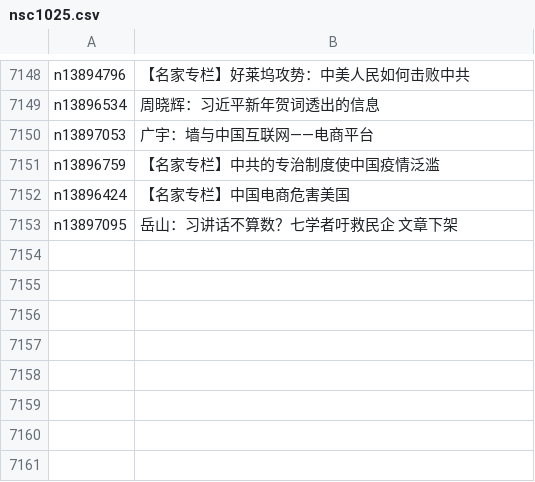
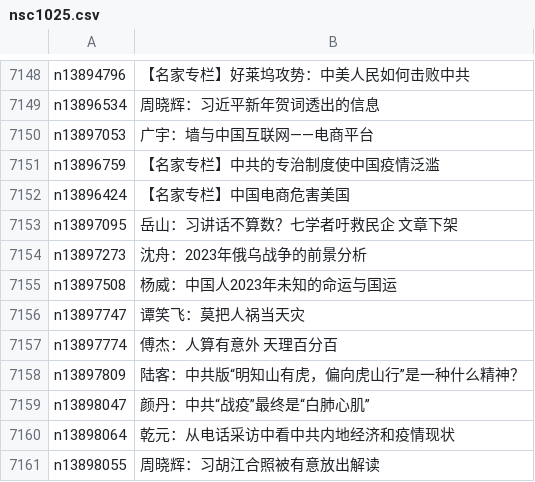
Before and after one commit to epic-marker/epoch-comment, a CSV file: indexes/nsc1025.csv, drawn as a sheet; only a part is shown, gaps mark what is left out.

```diff
--- a/indexes/nsc1025.csv
+++ b/indexes/nsc1025.csv
@@ -7153 +7153,9 @@ n13896424,【名家专栏】中国电商危害美国
 n13897095,岳山：习讲话不算数？七学者吁救民企 文章下架
+n13897273,沈舟：2023年俄乌战争的前景分析
+n13897508,杨威：中国人2023年未知的命运与国运
+n13897747,谭笑飞：莫把人祸当天灾
+n13897774,傅杰：人算有意外 天理百分百
+n13897809,陆客：中共版“明知山有虎，偏向虎山行”是一种什么精神？
+n13898047,颜丹：中共“战疫”最终是“白肺心肌”
+n13898064,乾元：从电话采访中看中共内地经济和疫情现状
+n13898055,周晓辉：习胡江合照被有意放出解读
```
Also changed, not shown: indexes/nsc1028.csv, indexes/nsc424.csv, 26 other files.
